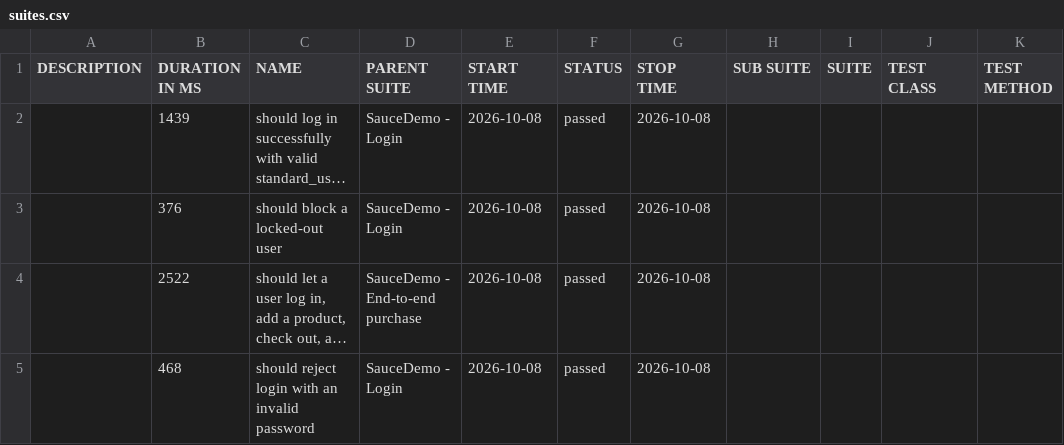
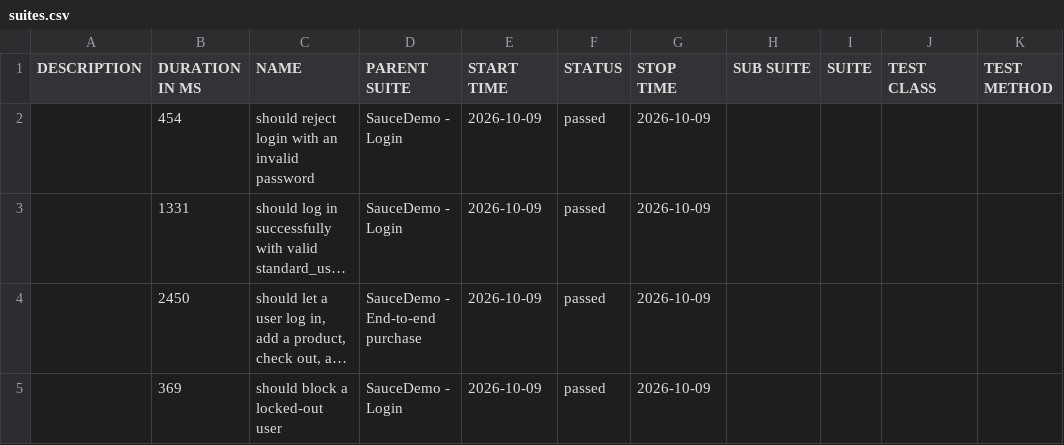
Before and after one commit to Anusha-ai2021/wdio-production-framework, a CSV file: data/suites.csv, drawn as a sheet; long unchanged cells end in …; removed rows and columns are numbered as before the commit, all else as after; the diff names each change by its address in the sheet, - before the commit and + after, or states it on an @@ line.

```diff
--- a/data/suites.csv
+++ b/data/suites.csv
+row 2:  | 454 | should reject login with an invalid password | SauceDemo - Login | 2026-10-09 | passed | 2026-10-09
-B3 (DURATION IN MS): 1439
+B3 (DURATION IN MS): 1331
-E3 (START TIME): 2026-10-08
+E3 (START TIME): 2026-10-09
-G3 (STOP TIME): 2026-10-08
+G3 (STOP TIME): 2026-10-09
-row 3:  | 376 | should block a locked-out user | SauceDemo - Login | 2026-10-08 | passed | 2026-10-08
-B4 (DURATION IN MS): 2522
+B4 (DURATION IN MS): 2450
-E4:E5 (START TIME): 2026-10-08
+E4:E5 (START TIME): 2026-10-09
-G4:G5 (STOP TIME): 2026-10-08
+G4:G5 (STOP TIME): 2026-10-09
-B5 (DURATION IN MS): 468
+B5 (DURATION IN MS): 369
-C5 (NAME): should reject login with an invalid password
+C5 (NAME): should block a locked-out user
```
Also changed, not shown: 39 other files.
